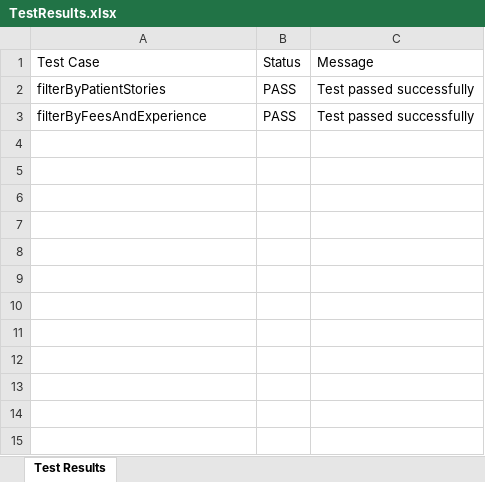
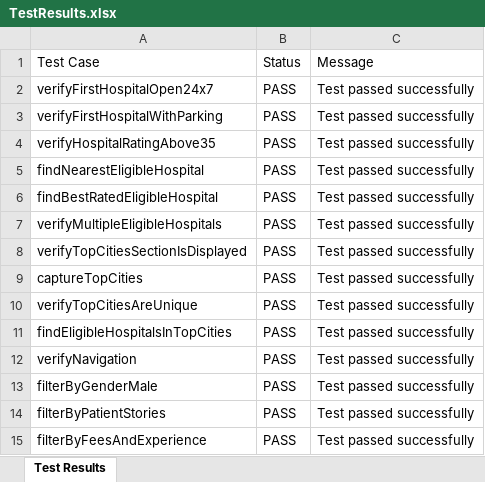
Before and after one commit to yashudev00/FindingHospitals, an Excel workbook: results/TestResults.xlsx, sheet Test Results, drawn as a sheet; values as stored, in another font and other column widths than the file's, no borders; the diff names each change by its address in the sheet, - before the commit and + after, or states it on an @@ line.

```diff
--- a/results/TestResults.xlsx (sheet Test Results)
+++ b/results/TestResults.xlsx (sheet Test Results)
+row 2: verifyFirstHospitalOpen24x7 | PASS | Test passed successfully
+row 3: verifyFirstHospitalWithParking | PASS | Test passed successfully
+row 4: verifyHospitalRatingAbove35 | PASS | Test passed successfully
+row 5: findNearestEligibleHospital | PASS | Test passed successfully
+row 6: findBestRatedEligibleHospital | PASS | Test passed successfully
+row 7: verifyMultipleEligibleHospitals | PASS | Test passed successfully
+row 8: verifyTopCitiesSectionIsDisplayed | PASS | Test passed successfully
+row 9: captureTopCities | PASS | Test passed successfully
+row 10: verifyTopCitiesAreUnique | PASS | Test passed successfully
+row 11: findEligibleHospitalsInTopCities | PASS | Test passed successfully
+row 12: verifyNavigation | PASS | Test passed successfully
+row 13: filterByGenderMale | PASS | Test passed successfully
```
Also changed, not shown: 16 other files.
